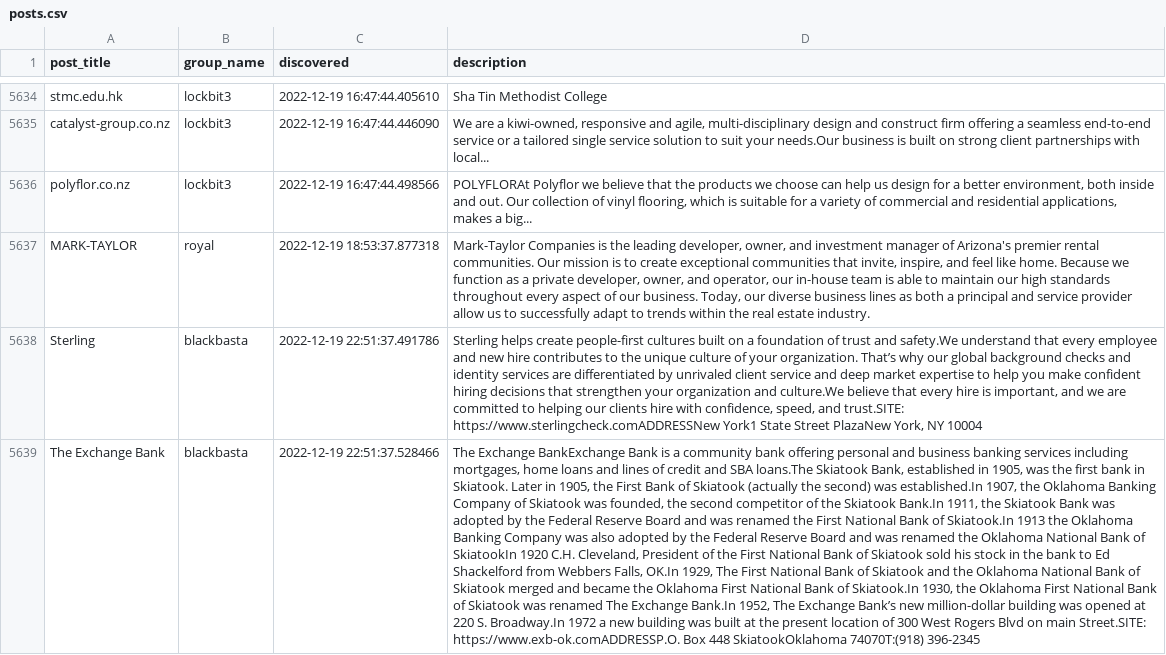
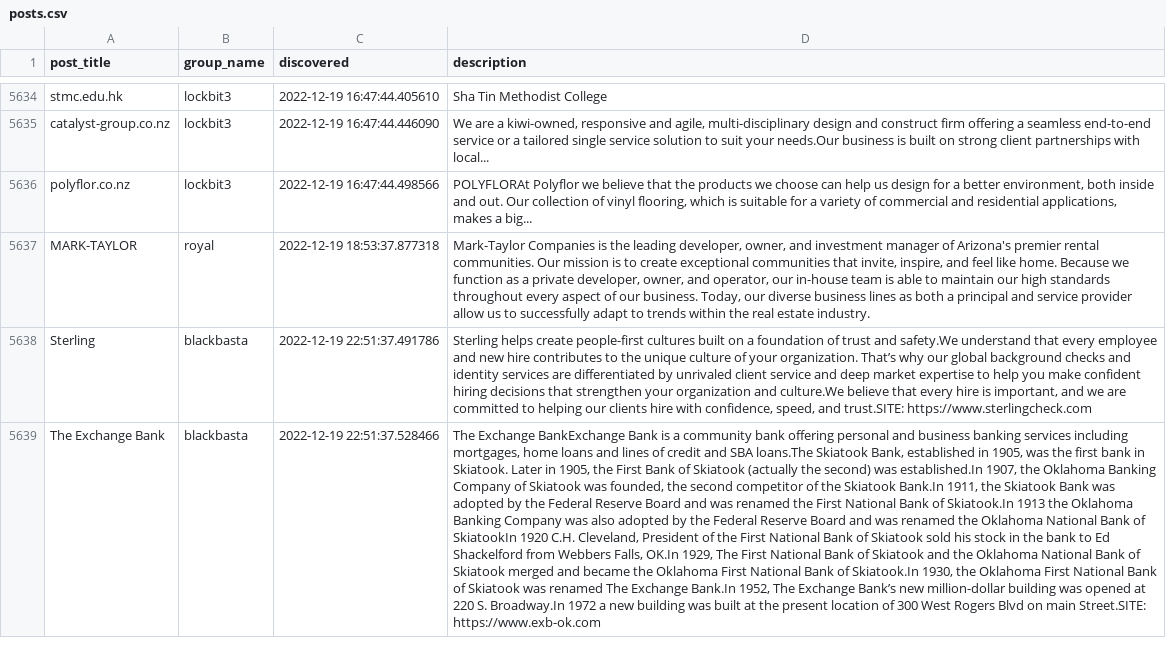
Before and after one commit to tinyx3k/ransomware.live, a CSV file: docs/posts.csv, drawn as a sheet; only a part is shown, gaps mark what is left out; the diff covers the shown part only; the diff names each change by its address in the sheet, - before the commit and + after, or states it on an @@ line.

```diff
--- a/docs/posts.csv
+++ b/docs/posts.csv
-D5638 (description): …and trust.SITE: https://www.sterlingcheck.comADDRESSNew York1 State Street PlazaNew York, NY 10004
+D5638 (description): …and trust.SITE: https://www.sterlingcheck.com
-D5639 (description): …main Street.SITE: https://www.exb-ok.comADDRESSP.O. Box 448 SkiatookOklahoma 74070T:(918) 396-2345
+D5639 (description): …main Street.SITE: https://www.exb-ok.com
```
Also changed, not shown: 1 added row and 5 edited cells elsewhere in this file, 11 other files.
